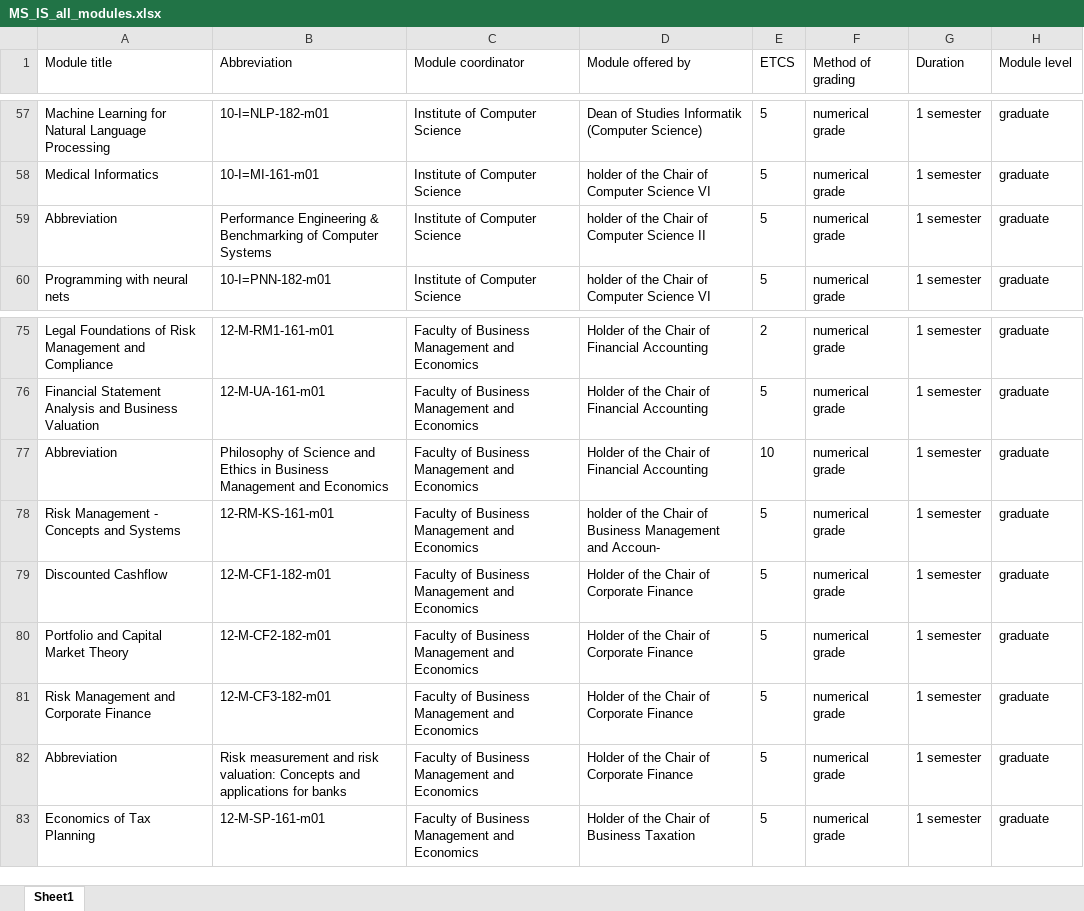
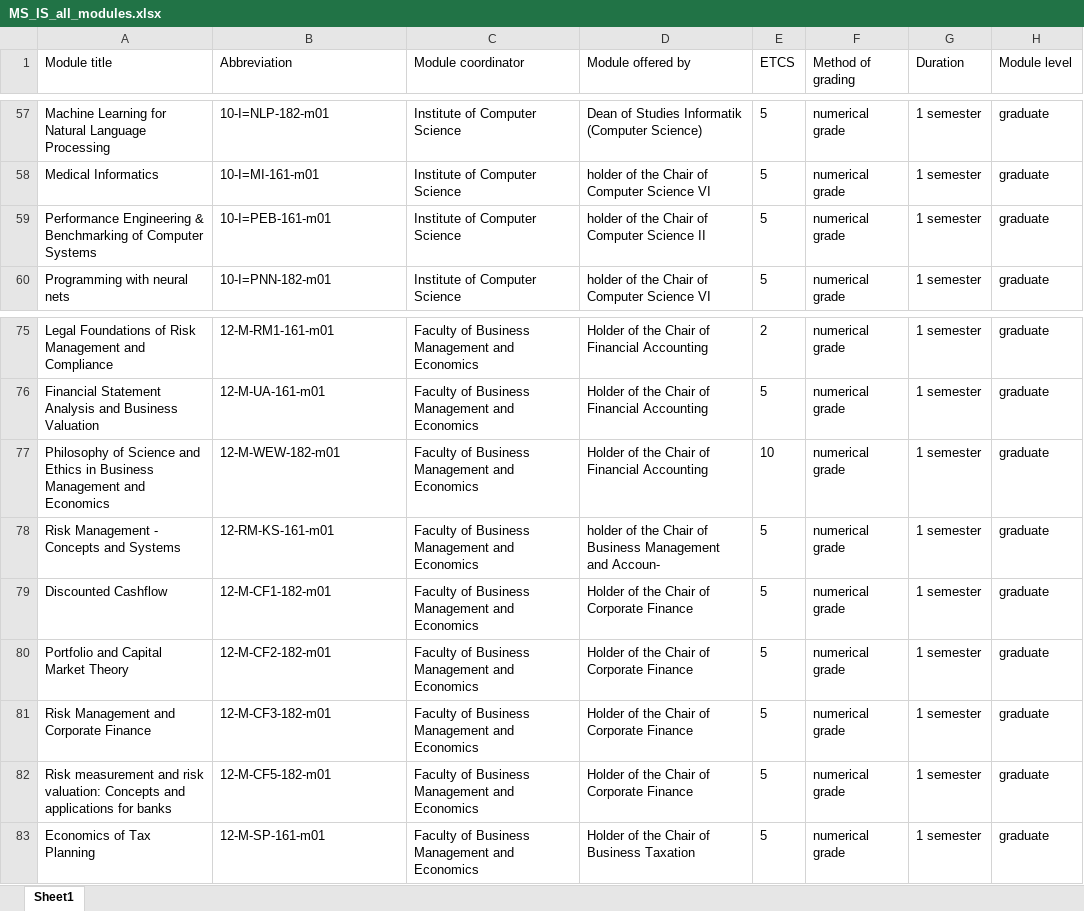
Before and after one commit to MichaelSeitz98/enterprise-ai-project, an Excel workbook: DataExtraction/MS_IS_all_modules.xlsx, sheet Sheet1, drawn as a sheet; only a part is shown, gaps mark what is left out; values as stored, in another font and other column widths than the file's, no borders; the diff names each change by its address in the sheet, - before the commit and + after, or states it on an @@ line.

Commit message:
kleine korrektur abbreviation

```diff
--- a/DataExtraction/MS_IS_all_modules.xlsx (sheet Sheet1)
+++ b/DataExtraction/MS_IS_all_modules.xlsx (sheet Sheet1)
-A59 (Module title): Abbreviation
+A59 (Module title): Performance Engineering & Benchmarking of Computer Systems
-B59 (Abbreviation): Performance Engineering & Benchmarking of Computer Systems
+B59 (Abbreviation): 10-I=PEB-161-m01
-A77 (Module title): Abbreviation
+A77 (Module title): Philosophy of Science and Ethics in Business Management and Economics
-B77 (Abbreviation): Philosophy of Science and Ethics in Business Management and Economics
+B77 (Abbreviation): 12-M-WEW-182-m01
-A82 (Module title): Abbreviation
+A82 (Module title): Risk measurement and risk valuation: Concepts and applications for banks
-B82 (Abbreviation): Risk measurement and risk valuation: Concepts and applications for banks
+B82 (Abbreviation): 12-M-CF5-182-m01
```
